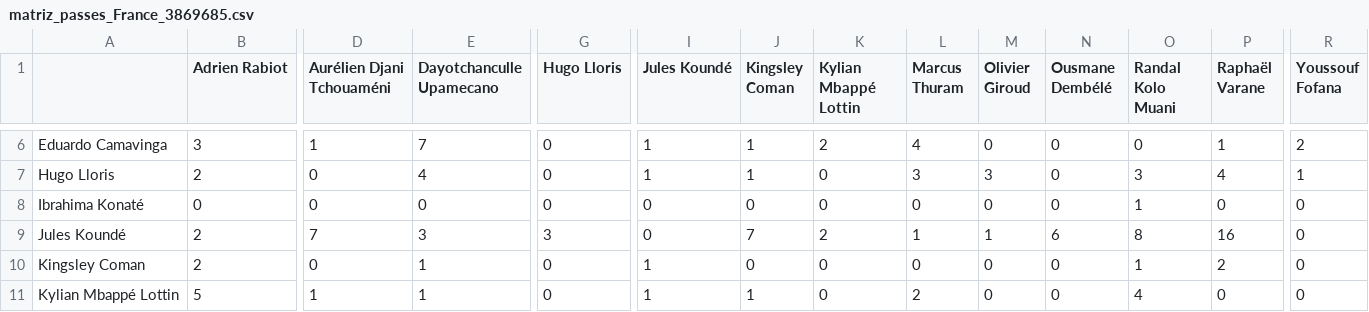
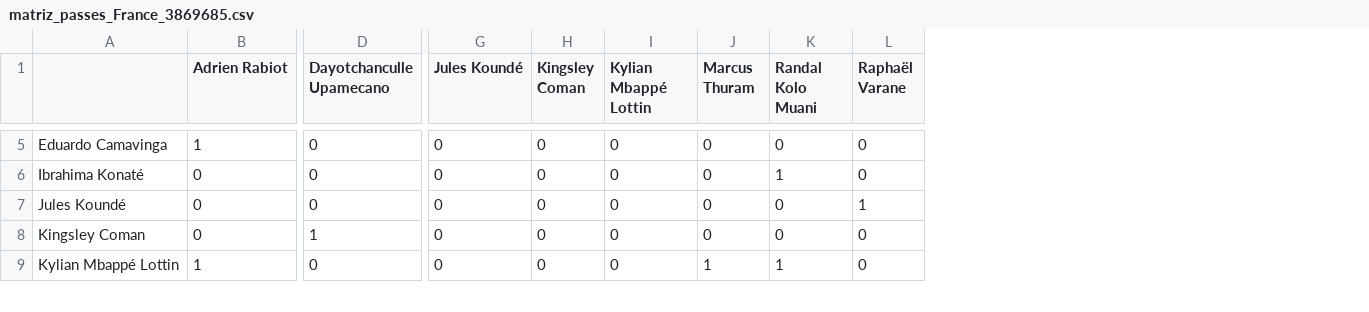
Before and after one commit to aliicerabello/fgv-graphs-football, a CSV file: data/Argentina_vs_France/matriz_passes_France_3869685.csv, drawn as a sheet; only a part is shown, gaps mark what is left out; removed rows and columns are numbered as before the commit, all else as after; rows hold the shown columns only; the diff covers the shown part only; the diff names each change by its address in the sheet, - before the commit and + after, or states it on an @@ line.

```diff
--- a/data/Argentina_vs_France/matriz_passes_France_3869685.csv
+++ b/data/Argentina_vs_France/matriz_passes_France_3869685.csv
-column D (Aurélien Djani Tchouaméni), row 6: 1; rows 8-11: 0 | 7 | 0 | 1
-column G (Hugo Lloris), row 6: 0; rows 8-11: 0 | 3 | 0 | 0
-column M (Olivier Giroud), row 6: 0; rows 8-11: 0 | 1 | 0 | 0
-column N (Ousmane Dembélé), row 6: 0; rows 8-11: 0 | 6 | 0 | 0
-column R (Youssouf Fofana), row 6: 2; rows 8-11: all 0
-B5 (Adrien Rabiot): 3
+B5 (Adrien Rabiot): 1
-D5 (Dayotchanculle Upamecano): 7
+D5 (Dayotchanculle Upamecano): 0
-G5 (Jules Koundé): 1
+G5 (Jules Koundé): 0
-H5 (Kingsley Coman): 1
+H5 (Kingsley Coman): 0
-I5 (Kylian Mbappé Lottin): 2
+I5 (Kylian Mbappé Lottin): 0
-J5 (Marcus Thuram): 4
+J5 (Marcus Thuram): 0
-L5 (Raphaël Varane): 1
+L5 (Raphaël Varane): 0
-row 7: Hugo Lloris | 2 | 0 | 4 | 0 | 1 | 1 | 0 | 3 | 3 | 0 | 3 | 4 | 1
-B7:B8 (Adrien Rabiot): 2
+B7:B8 (Adrien Rabiot): 0
-D7 (Dayotchanculle Upamecano): 3
+D7 (Dayotchanculle Upamecano): 0
-H7 (Kingsley Coman): 7
+H7 (Kingsley Coman): 0
-I7 (Kylian Mbappé Lottin): 2
+I7 (Kylian Mbappé Lottin): 0
-J7 (Marcus Thuram): 1
+J7 (Marcus Thuram): 0
-K7 (Randal Kolo Muani): 8
+K7 (Randal Kolo Muani): 0
-L7 (Raphaël Varane): 16
+L7 (Raphaël Varane): 1
-G8:G9 (Jules Koundé): 1
+G8:G9 (Jules Koundé): 0
-K8 (Randal Kolo Muani): 1
+K8 (Randal Kolo Muani): 0
-L8 (Raphaël Varane): 2
+L8 (Raphaël Varane): 0
-B9 (Adrien Rabiot): 5
+B9 (Adrien Rabiot): 1
-D9 (Dayotchanculle Upamecano): 1
+D9 (Dayotchanculle Upamecano): 0
-H9 (Kingsley Coman): 1
+H9 (Kingsley Coman): 0
-J9 (Marcus Thuram): 2
+J9 (Marcus Thuram): 1
-K9 (Randal Kolo Muani): 4
+K9 (Randal Kolo Muani): 1
```
Also changed, not shown: 4 removed rows and 57 edited cells elsewhere in this file, data/Argentina_vs_France/matriz_matching_Argentina_France.csv, data/Argentina_vs_France/matriz_matching_France_Argentina.csv, 17 other files.
